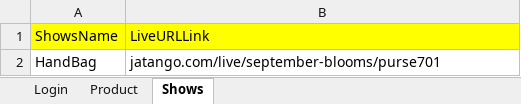
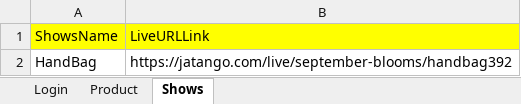
Before and after one commit to SubhradipNcompas/jatango, an Excel workbook: target/test-classes/Data.xlsx, sheet Shows, drawn as a sheet; values as stored, in another font and other column widths than the file's, no borders; the diff names each change by its address in the sheet, - before the commit and + after, or states it on an @@ line.

```diff
--- a/target/test-classes/Data.xlsx (sheet Shows)
+++ b/target/test-classes/Data.xlsx (sheet Shows)
-B2: jatango.com/live/september-blooms/purse701
+B2: https://jatango.com/live/september-blooms/handbag392
```
Also changed, not shown: sheet Product, 3 other files.
